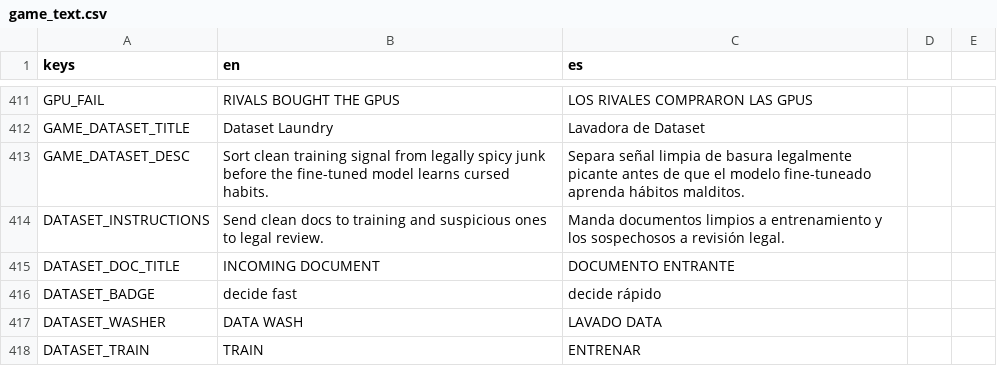
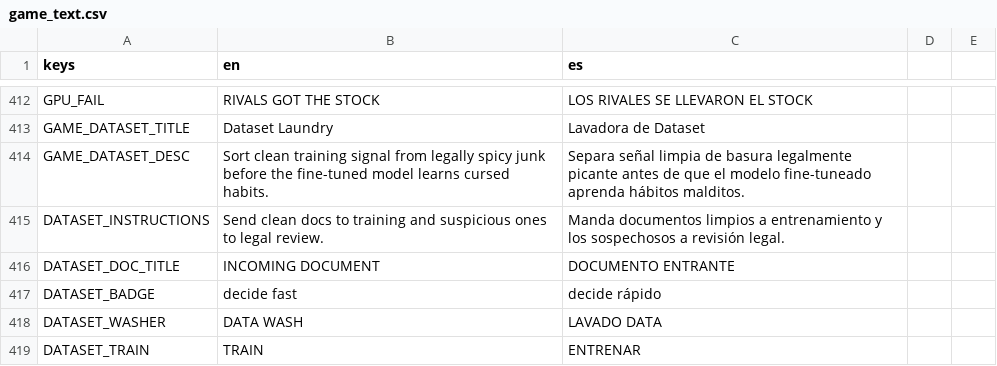
Before and after one commit to IAnMove/MemeWave-AI, a CSV file: translations/game_text.csv, drawn as a sheet; only a part is shown, gaps mark what is left out; addresses are those after the commit; the diff covers the shown part only; the diff names each change by its address in the sheet, - before the commit and + after, or states it on an @@ line.

```diff
--- a/translations/game_text.csv
+++ b/translations/game_text.csv
-B412 (en): RIVALS BOUGHT THE GPUS
+B412 (en): RIVALS GOT THE STOCK
-C412 (es): LOS RIVALES COMPRARON LAS GPUS
+C412 (es): LOS RIVALES SE LLEVARON EL STOCK
```
Also changed, not shown: 1 added row and 30 edited cells elsewhere in this file, 14 other files.
